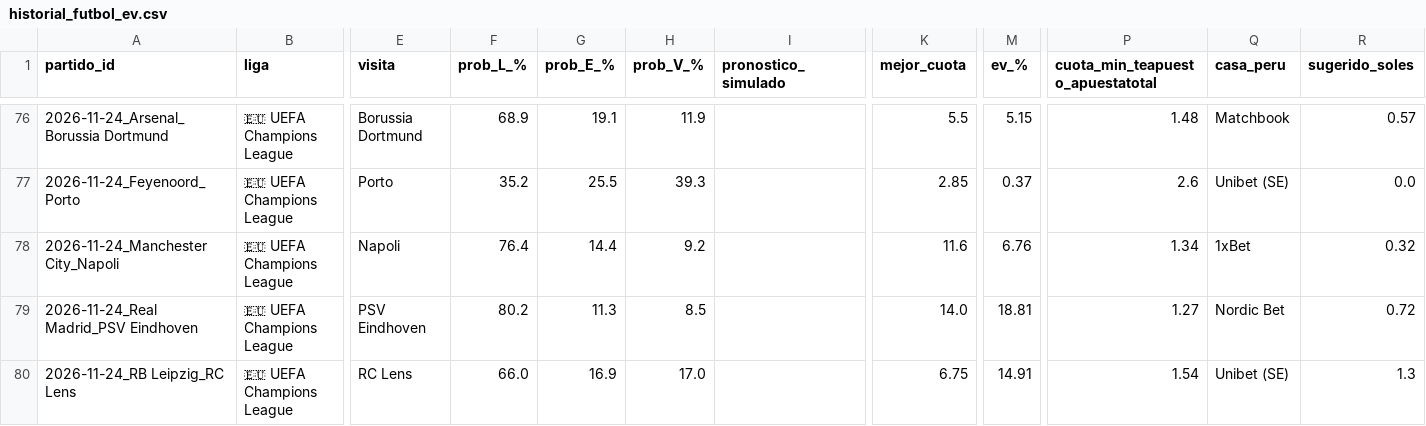
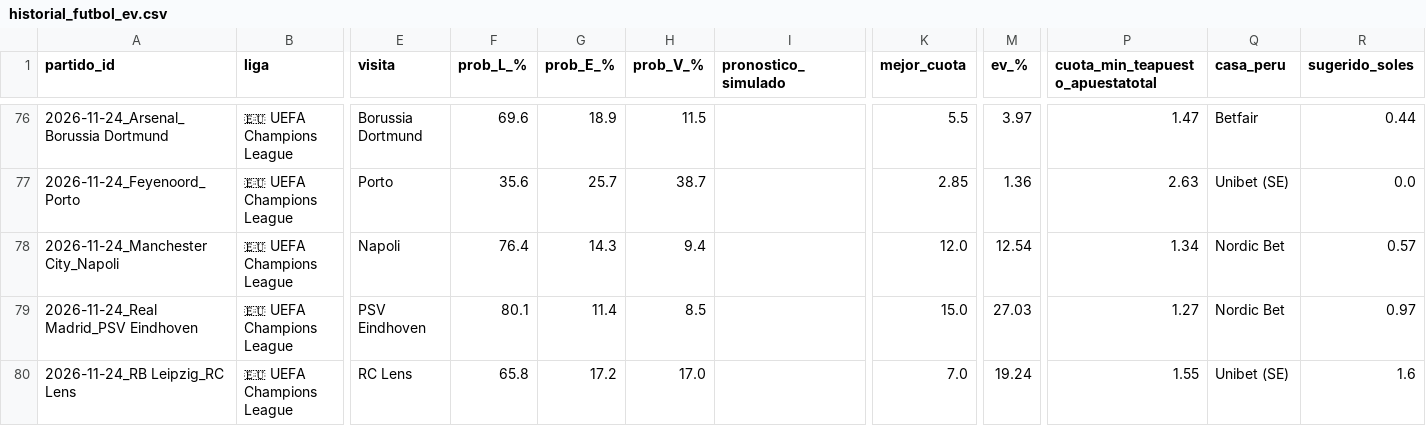
Before and after one commit to LartShark/Recolectorpi, a CSV file: historial_futbol_ev.csv, drawn as a sheet; only a part is shown, gaps mark what is left out; the diff covers the shown part only; the diff names each change by its address in the sheet, - before the commit and + after, or states it on an @@ line.

```diff
--- a/historial_futbol_ev.csv
+++ b/historial_futbol_ev.csv
-F76 (prob_L_%): 68.9
+F76 (prob_L_%): 69.6
-G76 (prob_E_%): 19.1
+G76 (prob_E_%): 18.9
-H76 (prob_V_%): 11.9
+H76 (prob_V_%): 11.5
-M76 (ev_%): 5.15
+M76 (ev_%): 3.97
-P76 (cuota_min_teapuesto_apuestatotal): 1.48
+P76 (cuota_min_teapuesto_apuestatotal): 1.47
-Q76 (casa_peru): Matchbook
+Q76 (casa_peru): Betfair
-R76 (sugerido_soles): 0.57
+R76 (sugerido_soles): 0.44
-F77 (prob_L_%): 35.2
+F77 (prob_L_%): 35.6
-G77 (prob_E_%): 25.5
+G77 (prob_E_%): 25.7
-H77 (prob_V_%): 39.3
+H77 (prob_V_%): 38.7
-M77 (ev_%): 0.37
+M77 (ev_%): 1.36
-P77 (cuota_min_teapuesto_apuestatotal): 2.6
+P77 (cuota_min_teapuesto_apuestatotal): 2.63
-G78 (prob_E_%): 14.4
+G78 (prob_E_%): 14.3
-H78 (prob_V_%): 9.2
+H78 (prob_V_%): 9.4
-K78 (mejor_cuota): 11.6
+K78 (mejor_cuota): 12.0
-M78 (ev_%): 6.76
+M78 (ev_%): 12.54
-Q78 (casa_peru): 1xBet
+Q78 (casa_peru): Nordic Bet
-R78 (sugerido_soles): 0.32
+R78 (sugerido_soles): 0.57
-F79 (prob_L_%): 80.2
+F79 (prob_L_%): 80.1
-G79 (prob_E_%): 11.3
+G79 (prob_E_%): 11.4
-K79 (mejor_cuota): 14.0
+K79 (mejor_cuota): 15.0
-M79 (ev_%): 18.81
+M79 (ev_%): 27.03
-R79 (sugerido_soles): 0.72
+R79 (sugerido_soles): 0.97
-F80 (prob_L_%): 66.0
+F80 (prob_L_%): 65.8
-G80 (prob_E_%): 16.9
+G80 (prob_E_%): 17.2
-K80 (mejor_cuota): 6.75
+K80 (mejor_cuota): 7.0
-M80 (ev_%): 14.91
+M80 (ev_%): 19.24
-P80 (cuota_min_teapuesto_apuestatotal): 1.54
+P80 (cuota_min_teapuesto_apuestatotal): 1.55
-R80 (sugerido_soles): 1.3
+R80 (sugerido_soles): 1.6
```
Also changed, not shown: 93 edited cells elsewhere in this file.
